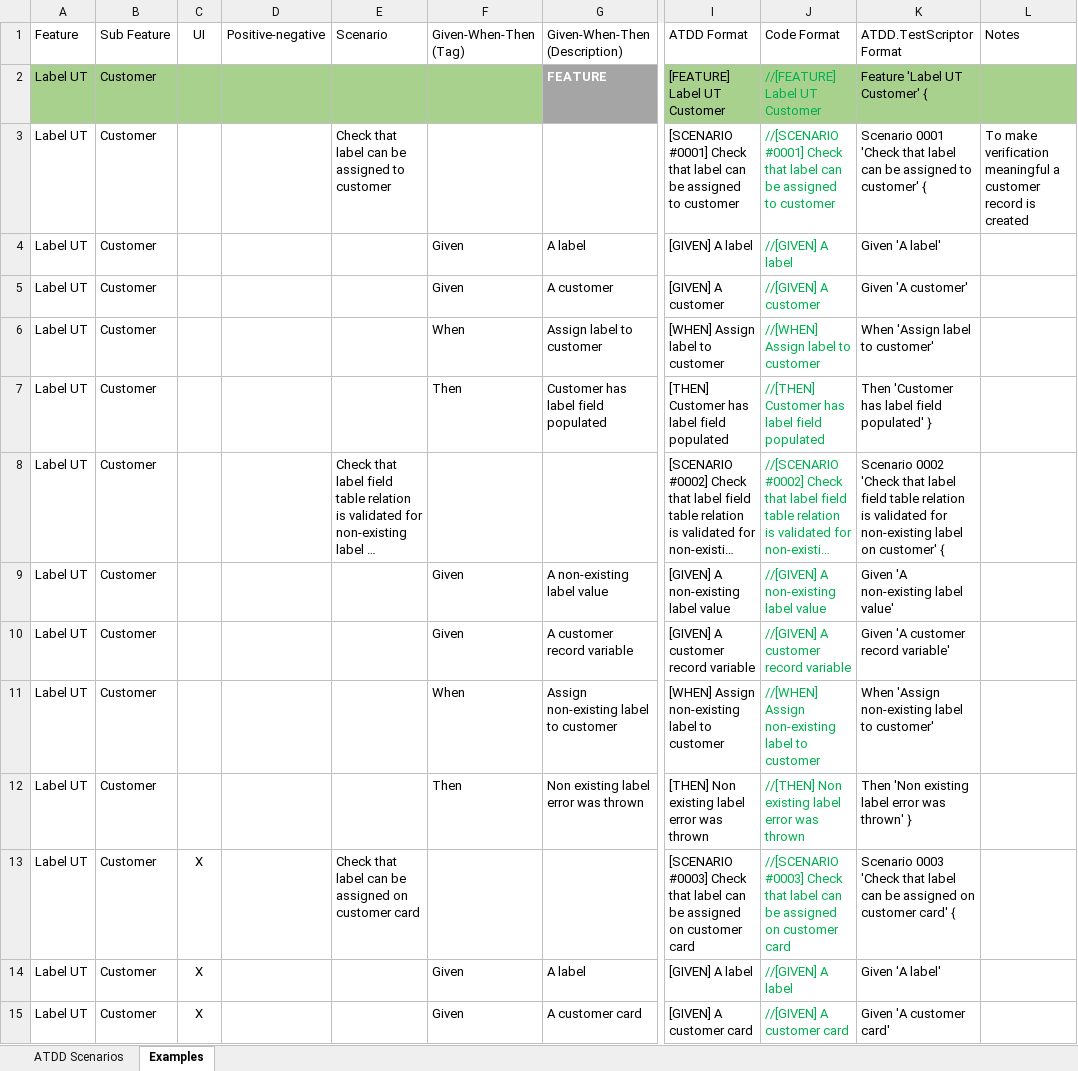
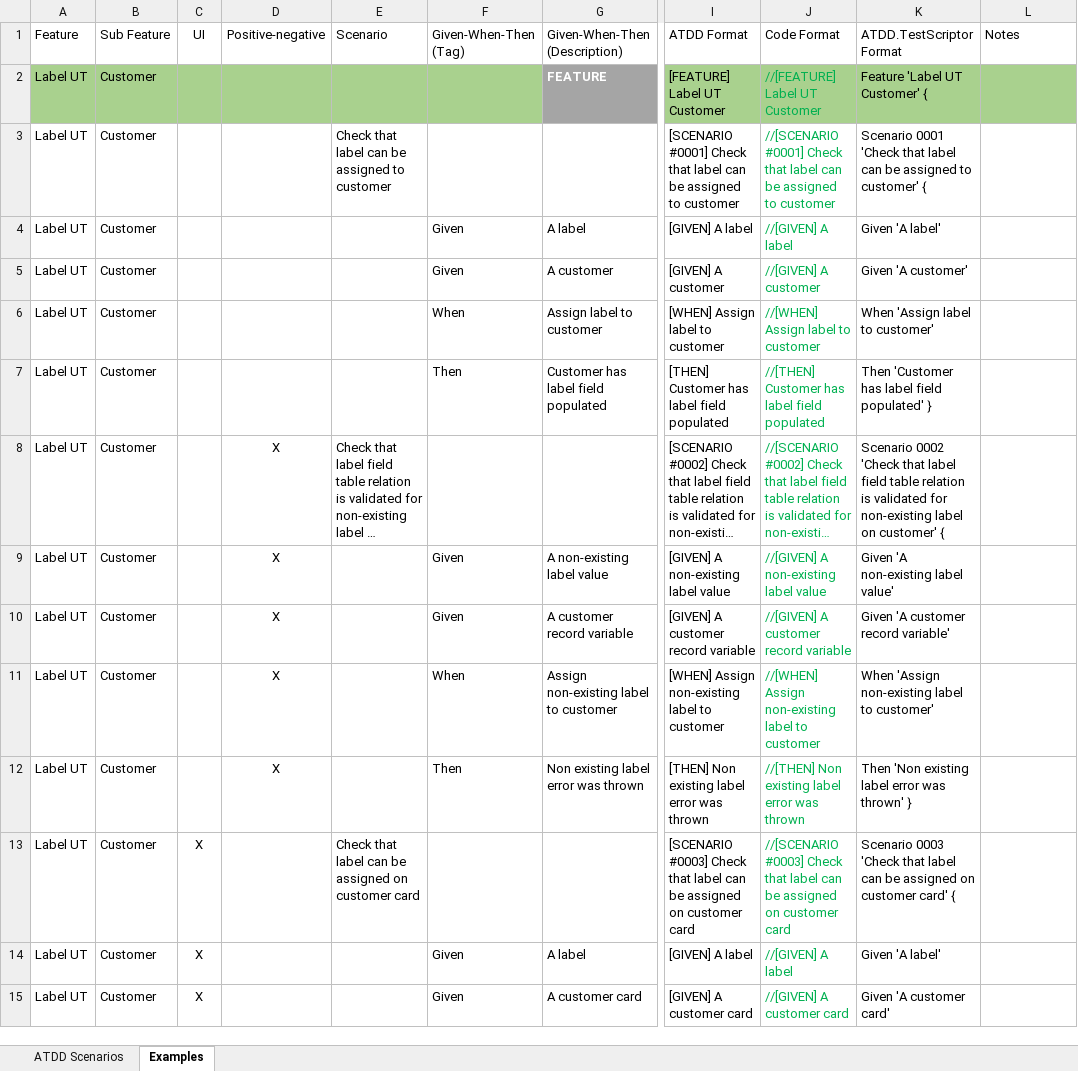
Before and after one commit to PacktPublishing/Automated-Testing-in-Microsoft-Dynamics-365-Business-Central-Second-Edition, an Excel workbook: Excel sheets/Examples/Clean ATDD sheet.xlsx, sheet Examples, drawn as a sheet; only a part is shown, gaps mark what is left out; long unchanged cells end in …; values as stored, in another font and other column widths than the file's, no borders; conditional formats and table styles not drawn; the diff names each change by its address in the sheet, - before the commit and + after, or states it on an @@ line.

```diff
--- a/Excel sheets/Examples/Clean ATDD sheet.xlsx (sheet Examples)
+++ b/Excel sheets/Examples/Clean ATDD sheet.xlsx (sheet Examples)
-L3 (Notes): To make verification meaningful a customer record is created
+L3 (Notes): (empty)
-D8:D12 (Positive-negative): (empty)
+D8:D12 (Positive-negative): X
```
Also changed, not shown: sheet ATDD Scenarios, formulas that keep their value.
